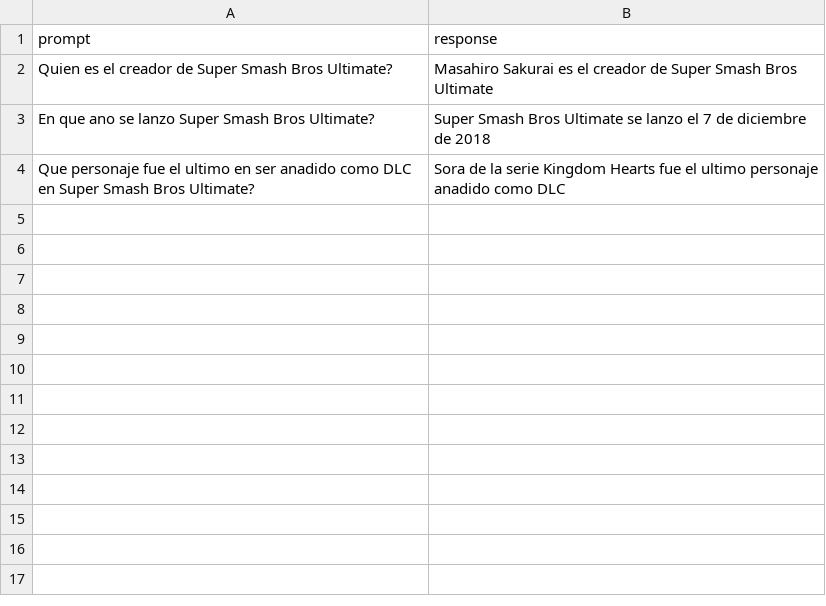
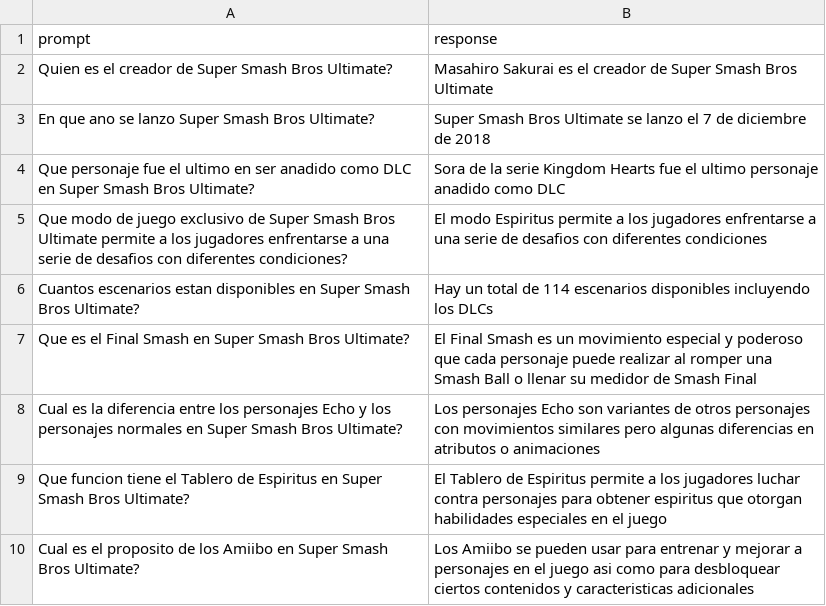
Before and after one commit to FenixMatias/streamlit-preguntar-csv, a CSV file: napoleon-faqs.csv, drawn as a sheet.

Commit message:
Initial commit

```diff
--- a/napoleon-faqs.csv
+++ b/napoleon-faqs.csv
@@ -4 +4,7 @@ En que ano se lanzo Super Smash Bros Ultimate?,Super Smash Bros Ultimate se lanz
 Que personaje fue el ultimo en ser anadido como DLC en Super Smash Bros Ultimate?,Sora de la serie Kingdom Hearts fue el ultimo personaje anadido como DLC
+Que modo de juego exclusivo de Super Smash Bros Ultimate permite a los jugadores enfrentarse a una serie de desafios con diferentes condiciones?,El modo Espiritus permite a los jugadores enfrentarse a una serie de desafios con diferentes condiciones
+Cuantos escenarios estan disponibles en Super Smash Bros Ultimate?,Hay un total de 114 escenarios disponibles incluyendo los DLCs
+Que es el Final Smash en Super Smash Bros Ultimate?,El Final Smash es un movimiento especial y poderoso que cada personaje puede realizar al romper una Smash Ball o llenar su medidor de Smash Final
+Cual es la diferencia entre los personajes Echo y los personajes normales en Super Smash Bros Ultimate?,Los personajes Echo son variantes de otros personajes con movimientos similares pero algunas diferencias en atributos o animaciones
+Que funcion tiene el Tablero de Espiritus en Super Smash Bros Ultimate?,El Tablero de Espiritus permite a los jugadores luchar contra personajes para obtener espiritus que otorgan habilidades especiales en el juego
+Cual es el proposito de los Amiibo en Super Smash Bros Ultimate?,Los Amiibo se pueden usar para entrenar y mejorar a personajes en el juego asi como para desbloquear ciertos contenidos y caracteristicas adicionales
```
